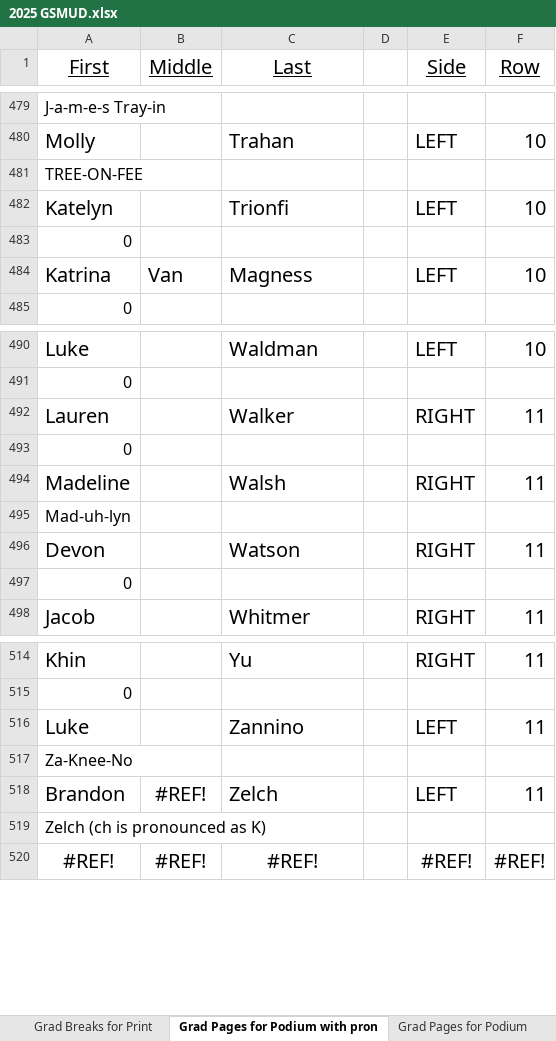
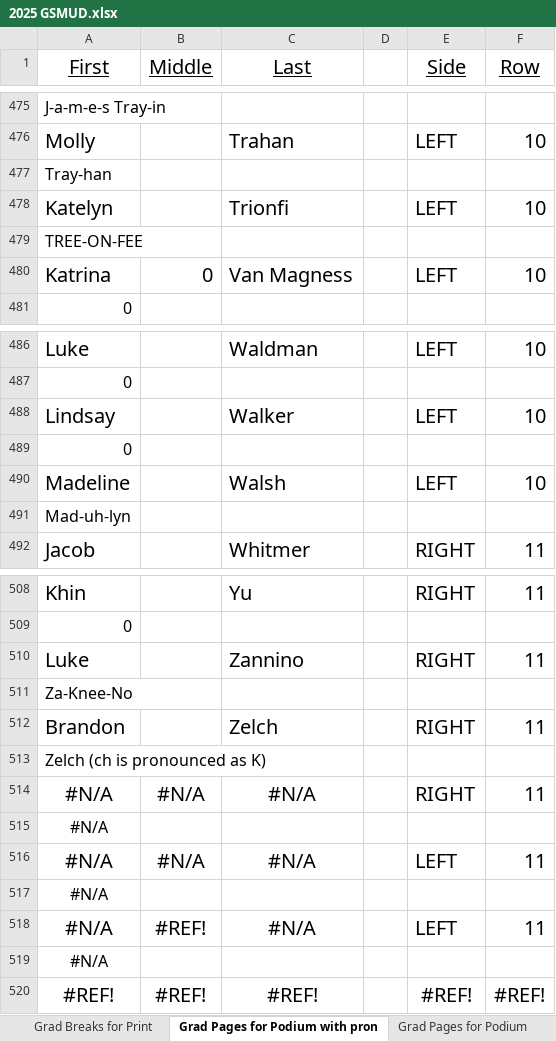
Before and after one commit to ChuckStrout/2025Grad, an Excel workbook: data/2025 GSMUD.xlsx, sheet Grad Pages for Podium with pron, drawn as a sheet; only a part is shown, gaps mark what is left out; values as stored, in another font and other column widths than the file's, no borders; removed rows and columns are numbered as before the commit, all else as after; the diff covers the shown part only; the diff names each change by its address in the sheet, - before the commit and + after, or states it on an @@ line.

```diff
--- a/data/2025 GSMUD.xlsx (sheet Grad Pages for Podium with pron)
+++ b/data/2025 GSMUD.xlsx (sheet Grad Pages for Podium with pron)
+row 477: Tray-han
@@ row 482 moved to row 478: Katelyn @@
-row 483: 0
-B480 (Middle): Van
+B480 (Middle): 0
-C480 (Last): Magness
+C480 (Last): Van Magness
-row 492: Lauren |  | Walker |  | RIGHT | 11
+row 488: Lindsay |  | Walker |  | LEFT | 10
-E490 (Side): RIGHT
+E490 (Side): LEFT
-F490 (Row): 11
+F490 (Row): 10
-row 496: Devon |  | Watson |  | RIGHT | 11
-row 497: 0
-E510 (Side): LEFT
+E510 (Side): RIGHT
-B512 (Middle): #REF!
+B512 (Middle): (empty)
-E512 (Side): LEFT
+E512 (Side): RIGHT
+row 514: #N/A | #N/A | #N/A |  | RIGHT | 11
+row 515: #N/A
+row 516: #N/A | #N/A | #N/A |  | LEFT | 11
+row 517: #N/A
+row 518: #N/A | #REF! | #N/A |  | LEFT | 11
+row 519: #N/A
```
Also changed, not shown: 4 removed rows, 2 moved rows and 38 edited cells elsewhere in this sheet, sheet Names with Seat Code, sheet Grad Raw Data, sheet Grad Data for Website, sheet Grad Breaks for Print, sheet CD Data, sheet CD Website Data, 2 more sheets, formulas that keep their value.
